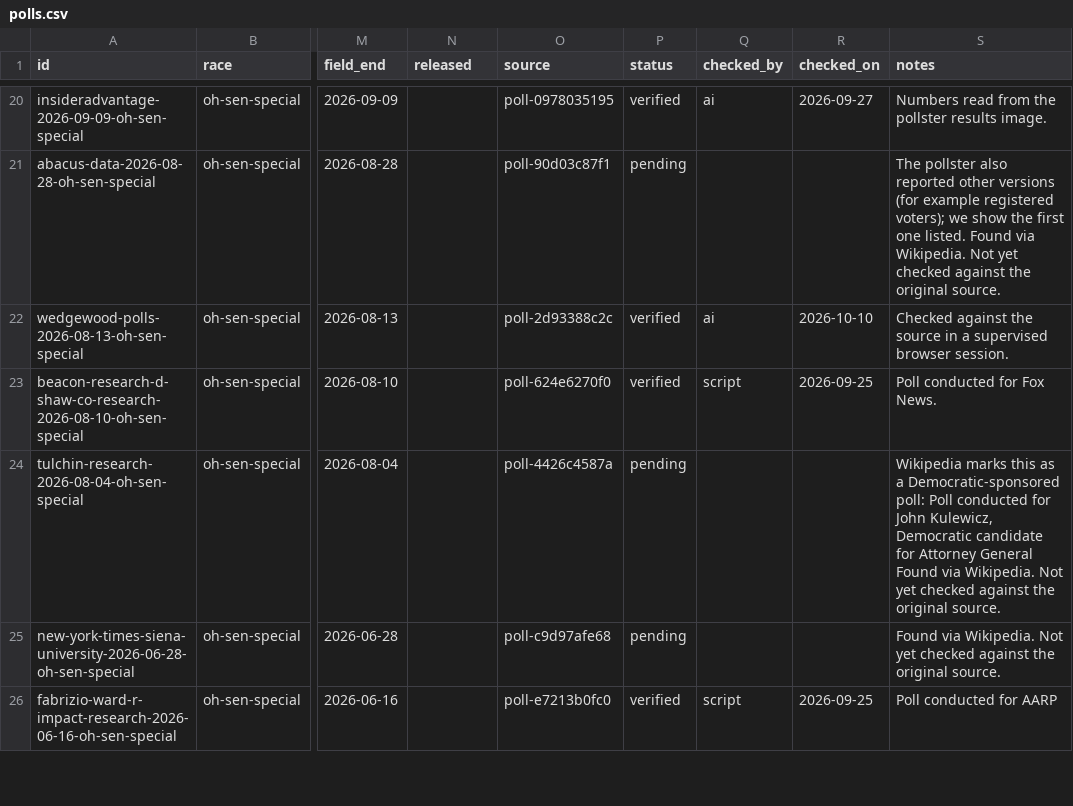
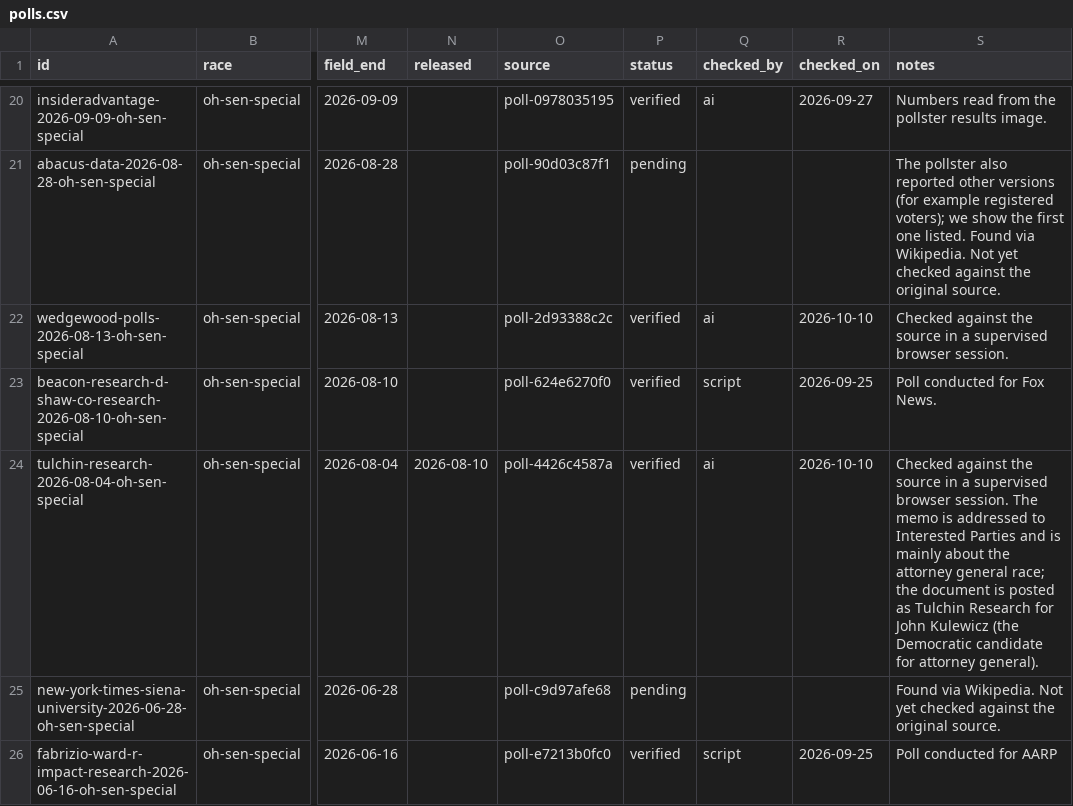
Before and after one commit to thomasdllrd1-ops/unspun, a CSV file: data/polls/polls.csv, drawn as a sheet; only a part is shown, gaps mark what is left out; the diff covers the shown part only; the diff names each change by its address in the sheet, - before the commit and + after, or states it on an @@ line.

```diff
--- a/data/polls/polls.csv
+++ b/data/polls/polls.csv
-N24 (released): (empty)
+N24 (released): 2026-08-10
-P24 (status): pending
+P24 (status): verified
-Q24 (checked_by): (empty)
+Q24 (checked_by): ai
-R24 (checked_on): (empty)
+R24 (checked_on): 2026-10-10
-S24 (notes): Wikipedia marks this as a Democratic-sponsored poll: Poll conducted for John Kulewicz, Democratic candidate for Attorney General Found via Wikipedia. Not yet checked against the original source.
+S24 (notes): Checked against the source in a supervised browser session. The memo is addressed to Interested Parties and is mainly about the attorney general race; the document is posted as Tulchin Research for John Kulewicz (the Democratic candidate for attorney general).
```
Also changed, not shown: 32 edited cells elsewhere in this file, data/polls/poll_results.csv.
